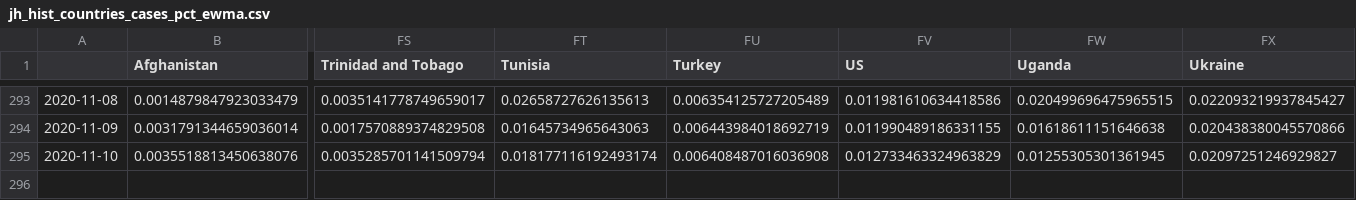
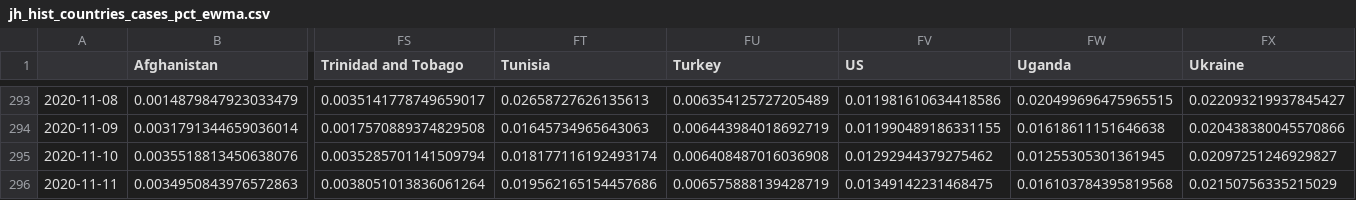
Before and after one commit to BrianLDev/Covid19_Analytics, a CSV file: Datasets/JH/jh_hist_countries_cases_pct_ewma.csv, drawn as a sheet; only a part is shown, gaps mark what is left out; rows hold the shown columns only; the diff names each change by its address in the sheet, - before the commit and + after, or states it on an @@ line.

```diff
--- a/Datasets/JH/jh_hist_countries_cases_pct_ewma.csv
+++ b/Datasets/JH/jh_hist_countries_cases_pct_ewma.csv
-FV295 (US): 0.012733463324963829
+FV295 (US): 0.01292944379275462
+row 296: 2020-11-11 | 0.0034950843976572863 | 0.0038051013836061264 | 0.019562165154457686 | 0.006575888139428719 | 0.01349142231468475 | 0.016103784395819568 | 0.02150756335215029
```
Also changed, not shown: Datasets/JH/jh_hist_countries_cases_pct.csv, Datasets/JH/jh_hist_countries_deaths_pct.csv, 22 other files.
